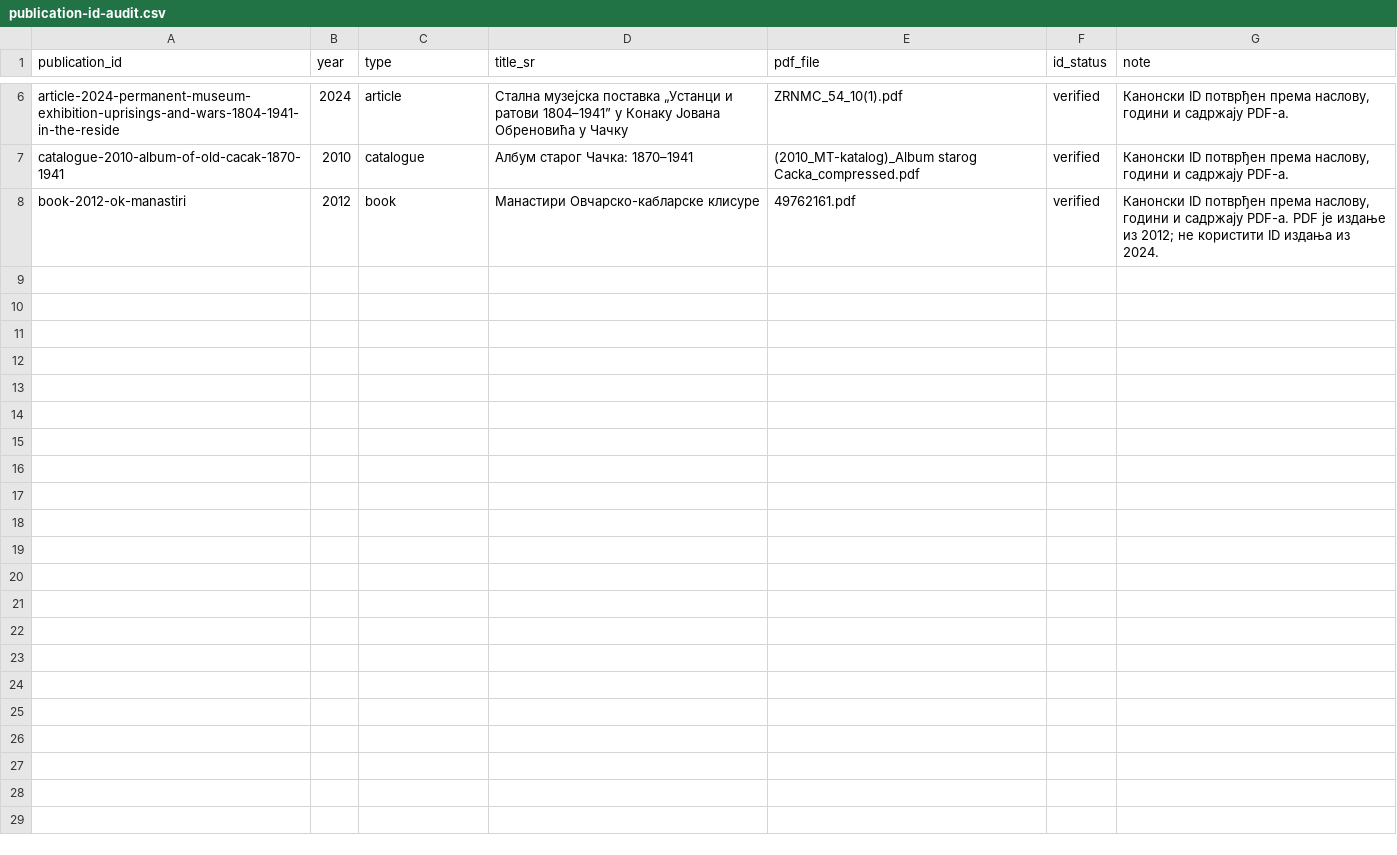
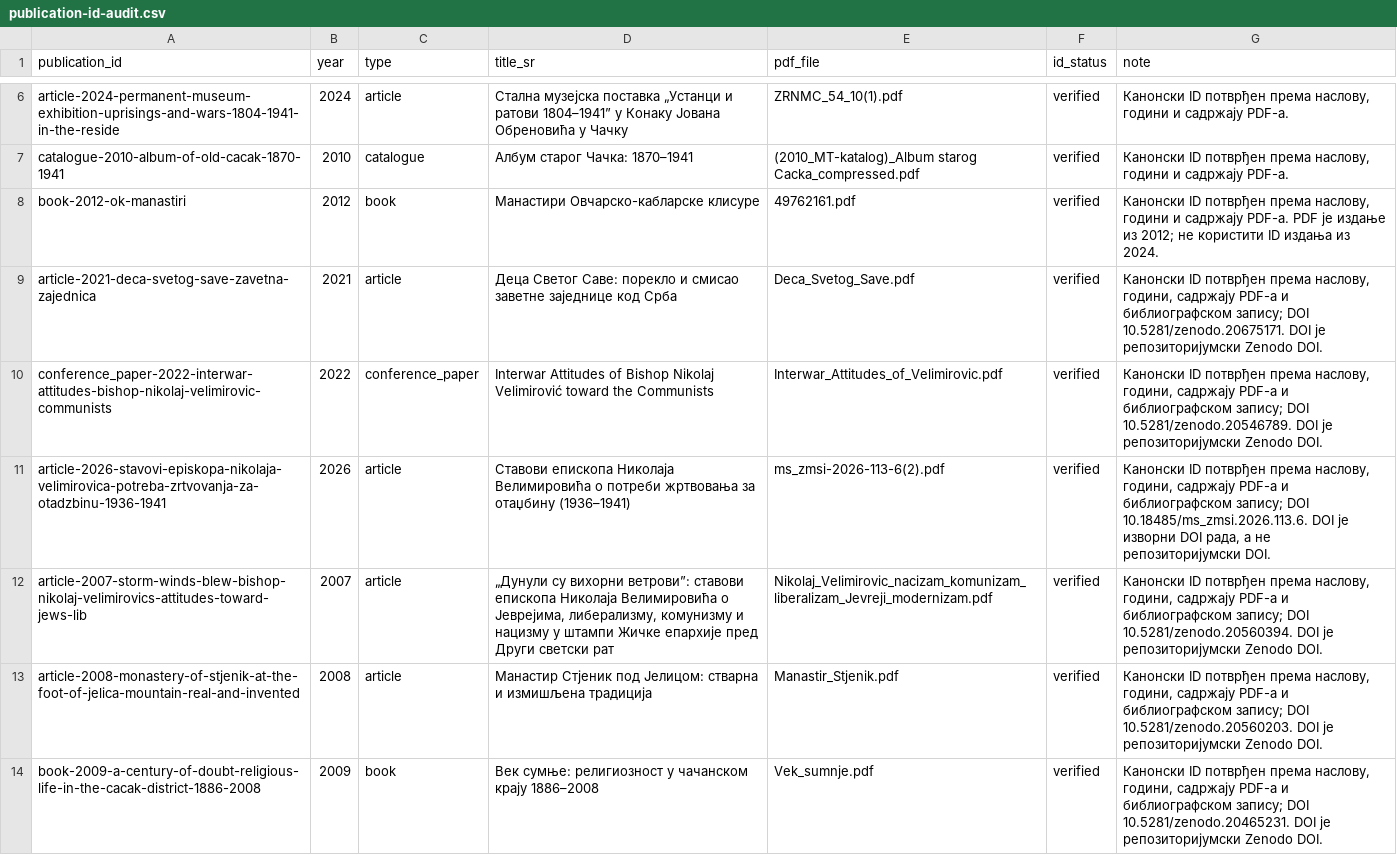
Before and after one commit to milos-timotijevic/milos-timotijevic.github.io, a CSV file: data/entities/publication-id-audit.csv, drawn as a sheet; only a part is shown, gaps mark what is left out; the diff names each change by its address in the sheet, - before the commit and + after, or states it on an @@ line.

```diff
--- a/data/entities/publication-id-audit.csv
+++ b/data/entities/publication-id-audit.csv
+row 9: article-2021-deca-svetog-save-zavetna-zajednica | 2021 | article | Деца Светог Саве: порекло и смисао заветне заједнице код Срба | Deca_Svetog_Save.pdf | verified | Канонски ID потврђен према наслову, години, садржају PDF-а и библиографском запису; DOI 10.5281/zenodo.20675171. DOI је репозиторијумски Zenodo DOI.
+row 10: conference_paper-2022-interwar-attitudes-bishop-nikolaj-velimirovic-communists | 2022 | conference_paper | Interwar Attitudes of Bishop Nikolaj Velimirović toward the Communists | Interwar_Attitudes_of_Velimirovic.pdf | verified | Канонски ID потврђен према наслову, години, садржају PDF-а и библиографском запису; DOI 10.5281/zenodo.20546789. DOI је репозиторијумски Zenodo DOI.
+row 11: article-2026-stavovi-episkopa-nikolaja-velimirovica-potreba-zrtvovanja-za-otadzbinu-1936-1941 | 2026 | article | Ставови епископа Николаја Велимировића о потреби жртвовања за отаџбину (1936–1941) | ms_zmsi-2026-113-6(2).pdf | verified | Канонски ID потврђен према наслову, години, садржају PDF-а и библиографском запису; DOI 10.18485/ms_zmsi.2026.113.6. DOI је изворни DOI рада, а не репозиторијумски DOI.
+row 12: article-2007-storm-winds-blew-bishop-nikolaj-velimirovics-attitudes-toward-jews-lib | 2007 | article | „Дунули су вихорни ветрови”: ставови епископа Николаја Велимировића о Јеврејима, либерализму, комунизму и нацизму у штампи Жичке епархије пред Други светски рат | Nikolaj_Velimirovic_nacizam_komunizam_liberalizam_Jevreji_modernizam.pdf | verified | Канонски ID потврђен према наслову, години, садржају PDF-а и библиографском запису; DOI 10.5281/zenodo.20560394. DOI је репозиторијумски Zenodo DOI.
+row 13: article-2008-monastery-of-stjenik-at-the-foot-of-jelica-mountain-real-and-invented | 2008 | article | Манастир Стјеник под Јелицом: стварна и измишљена традиција | Manastir_Stjenik.pdf | verified | Канонски ID потврђен према наслову, години, садржају PDF-а и библиографском запису; DOI 10.5281/zenodo.20560203. DOI је репозиторијумски Zenodo DOI.
+row 14: book-2009-a-century-of-doubt-religious-life-in-the-cacak-district-1886-2008 | 2009 | book | Век сумње: религиозност у чачанском крају 1886–2008 | Vek_sumnje.pdf | verified | Канонски ID потврђен према наслову, години, садржају PDF-а и библиографском запису; DOI 10.5281/zenodo.20465231. DOI је репозиторијумски Zenodo DOI.
```
Also changed, not shown: data/entities/places.csv, data/entities/sources.csv, 5 other files.
